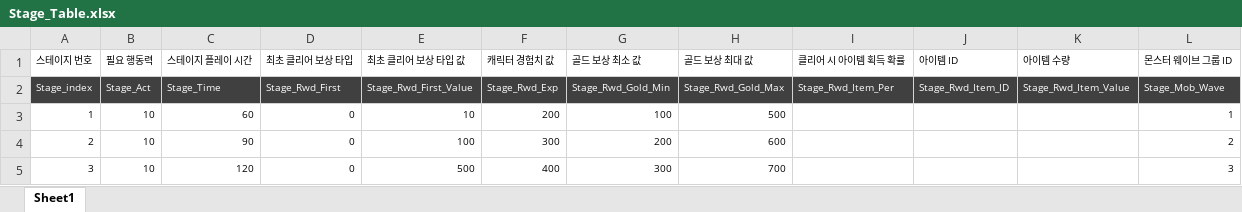
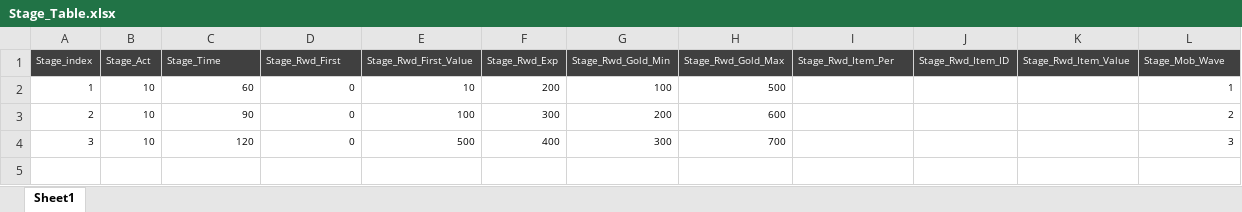
Before and after one commit to wodud1378/castle-hero, an Excel workbook: CastleHero_Table/Stage_Table.xlsx, sheet Sheet1, drawn as a sheet; values as stored, in another font and other column widths than the file's, no borders; the diff names each change by its address in the sheet, - before the commit and + after, or states it on an @@ line.

```diff
--- a/CastleHero_Table/Stage_Table.xlsx (sheet Sheet1)
+++ b/CastleHero_Table/Stage_Table.xlsx (sheet Sheet1)
-row 1: 스테이지 번호 | 필요 행동력 | 스테이지 플레이 시간 | 최초 클리어 보상 타입 | 최초 클리어 보상 타입 값 | 캐릭터 경험치 값 | 골드 보상 최소 값 | 골드 보상 최대 값 | 클리어 시 아이템 획득 확률 | 아이템 ID | 아이템 수량 | 몬스터 웨이브 그룹 ID
```
Also changed, not shown: CastleHero_Table/Character_Table.xlsx, CastleHero_Table/Character_Upgrade_Table.xlsx, 2 other files.
